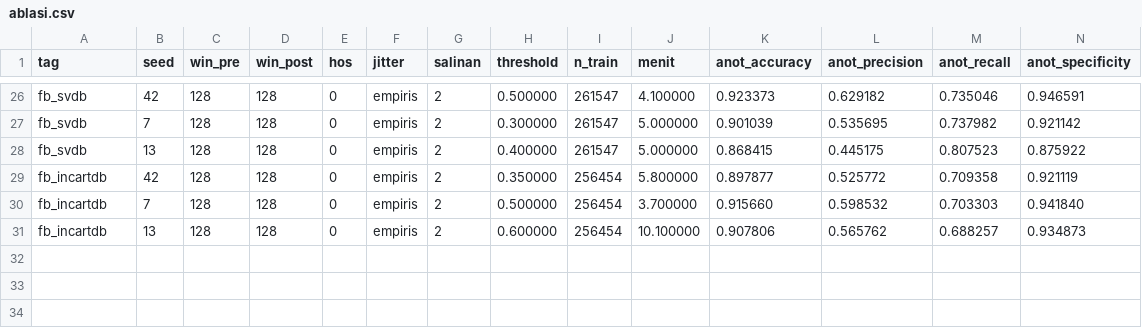
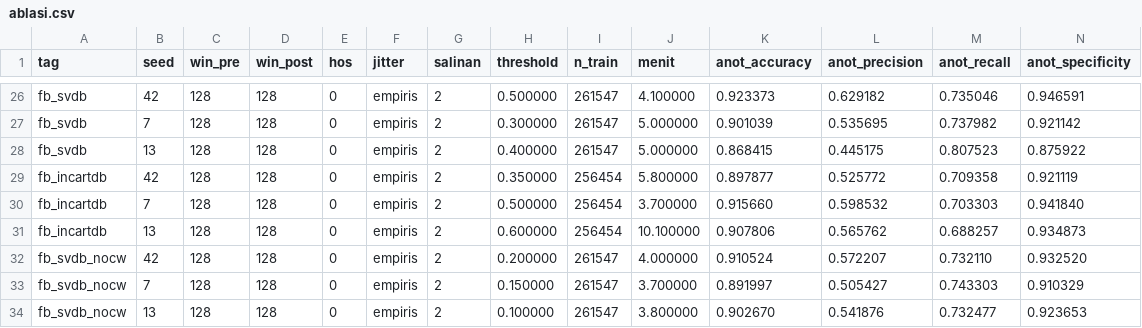
Before and after one commit to mrrizaldi/projek-akhir, a CSV file: model/artifacts/metrics/ablasi/ablasi.csv, drawn as a sheet; only a part is shown, gaps mark what is left out; rows hold the shown columns only; the diff names each change by its address in the sheet, - before the commit and + after, or states it on an @@ line.

```diff
--- a/model/artifacts/metrics/ablasi/ablasi.csv
+++ b/model/artifacts/metrics/ablasi/ablasi.csv
+row 32: fb_svdb_nocw | 42 | 128 | 128 | 0 | empiris | 2 | 0.200000 | 261547 | 4.000000 | 0.910524 | 0.572207 | 0.732110 | 0.932520
+row 33: fb_svdb_nocw | 7 | 128 | 128 | 0 | empiris | 2 | 0.150000 | 261547 | 3.700000 | 0.891997 | 0.505427 | 0.743303 | 0.910329
+row 34: fb_svdb_nocw | 13 | 128 | 128 | 0 | empiris | 2 | 0.100000 | 261547 | 3.800000 | 0.902670 | 0.541876 | 0.732477 | 0.923653
```
Also changed, not shown: 2 other files.
